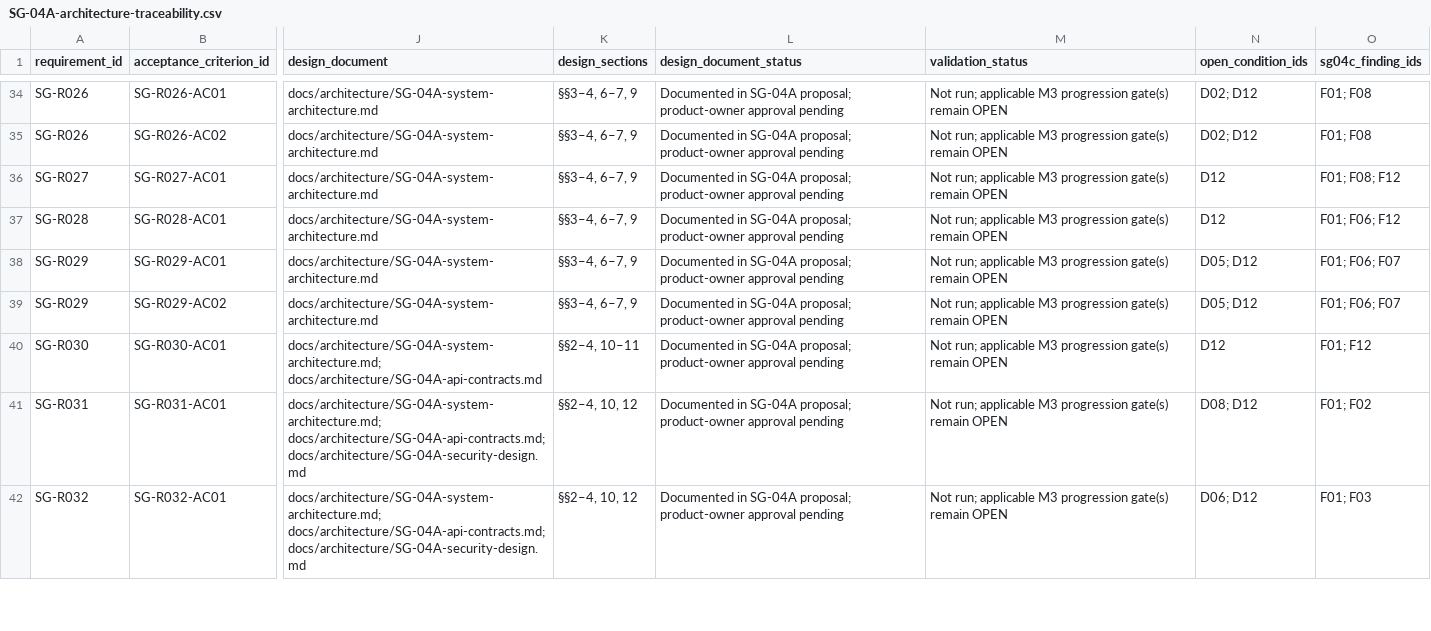
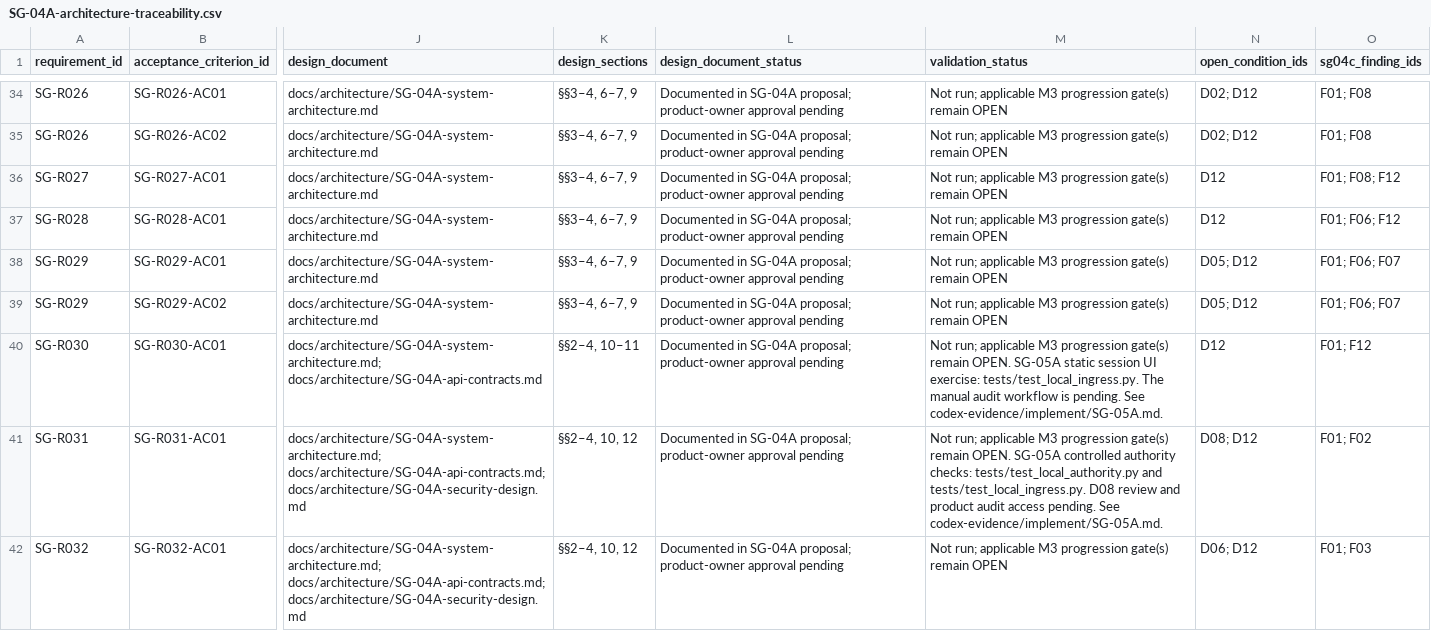
Before and after one commit to SK7Cosmo/specGuard, a CSV file: docs/architecture/SG-04A-architecture-traceability.csv, drawn as a sheet; only a part is shown, gaps mark what is left out; the diff covers the shown part only; the diff names each change by its address in the sheet, - before the commit and + after, or states it on an @@ line.

```diff
--- a/docs/architecture/SG-04A-architecture-traceability.csv
+++ b/docs/architecture/SG-04A-architecture-traceability.csv
-M40 (validation_status): …gate(s) remain OPEN
+M40 (validation_status): …gate(s) remain OPEN. SG-05A static session UI exercise: tests/test_local_ingress.py. The manual audit workflow is pending. See codex-evidence/implement/SG-05A.md.
-M41 (validation_status): …gate(s) remain OPEN
+M41 (validation_status): …gate(s) remain OPEN. SG-05A controlled authority checks: tests/test_local_authority.py and tests/test_local_ingress.py. D08 review and product audit access pending. See codex-evidence/implement/SG-05A.md.
```
Also changed, not shown: 3 edited cells elsewhere in this file, codex-evidence/models/MODEL_USAGE.csv, 54 other files.
